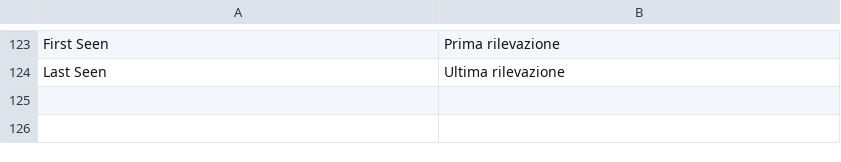
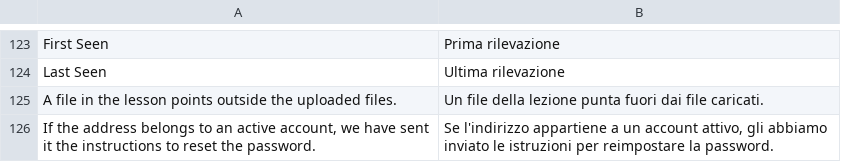
Before and after one commit to mrossi-os/lms, a CSV file: apps/os_lms/os_lms/translations/it.csv, drawn as a sheet; only a part is shown, gaps mark what is left out.

```diff
--- a/apps/os_lms/os_lms/translations/it.csv
+++ b/apps/os_lms/os_lms/translations/it.csv
@@ -124 +124,3 @@ First Seen,Prima rilevazione
 Last Seen,Ultima rilevazione
+A file in the lesson points outside the uploaded files.,Un file della lezione punta fuori dai file caricati.
+"If the address belongs to an active account, we have sent it the instructions to reset the password.","Se l'indirizzo appartiene a un account attivo, gli abbiamo inviato le istruzioni per reimpostare la password."
```
Also changed, not shown: 7 other files.
